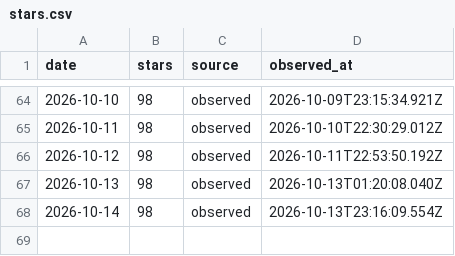
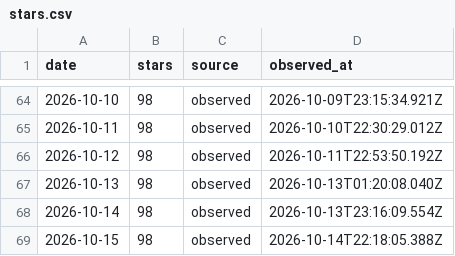
Before and after one commit to CialloKing/ba-click-fx-desktop, a CSV file: stars.csv, drawn as a sheet; only a part is shown, gaps mark what is left out.

```diff
--- a/stars.csv
+++ b/stars.csv
@@ -68 +68,2 @@ date,stars,source,observed_at
 2026-10-14,98,observed,2026-10-13T23:16:09.554Z
+2026-10-15,98,observed,2026-10-14T22:18:05.388Z
```
Also changed, not shown: 1 other file.
